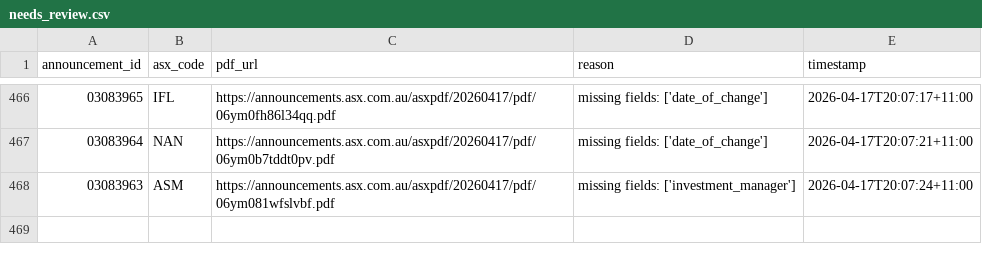
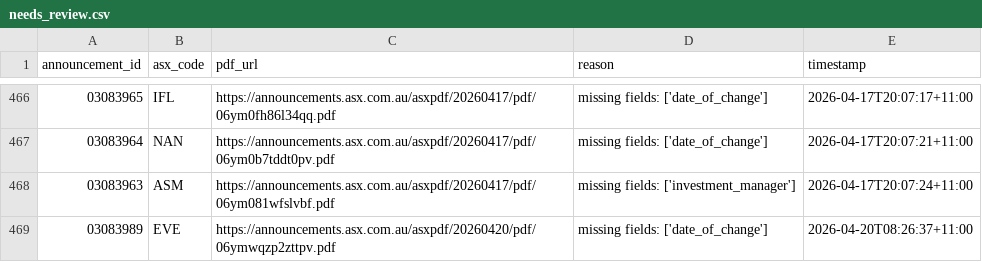
Before and after one commit to duriandaniel/substantials-vibe1, a CSV file: needs_review.csv, drawn as a sheet; only a part is shown, gaps mark what is left out; the diff names each change by its address in the sheet, - before the commit and + after, or states it on an @@ line.

```diff
--- a/needs_review.csv
+++ b/needs_review.csv
+row 469: 03083989 | EVE | https://announcements.asx.com.au/asxpdf/20260420/pdf/06ymwqzp2zttpv.pdf | missing fields: ['date_of_change'] | 2026-04-20T08:26:37+11:00
```
Also changed, not shown: output.csv, 1 other file.
